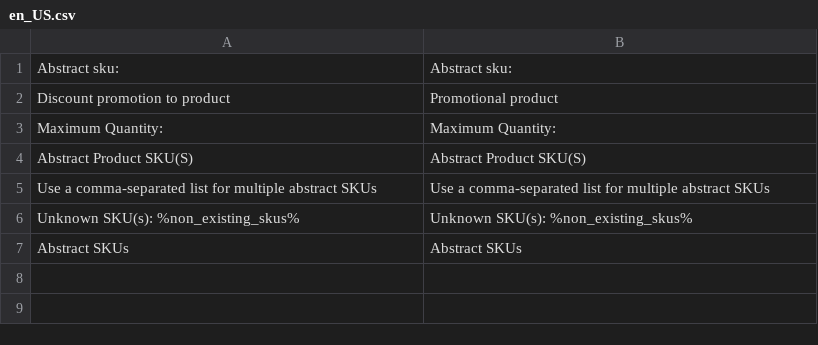
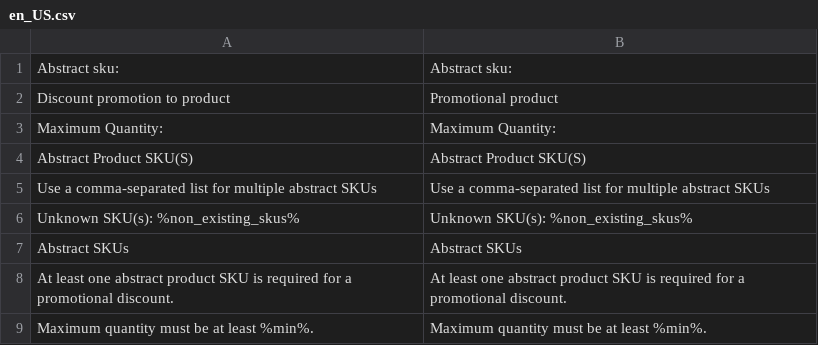
Before and after one commit to spryker/discount-promotion, a CSV file: data/translation/Zed/en_US.csv, drawn as a sheet.

```diff
--- a/data/translation/Zed/en_US.csv
+++ b/data/translation/Zed/en_US.csv
@@ -7 +7,3 @@
 "Abstract SKUs","Abstract SKUs"
+"At least one abstract product SKU is required for a promotional discount.","At least one abstract product SKU is required for a promotional discount."
+"Maximum quantity must be at least %min%.","Maximum quantity must be at least %min%."
```
Also changed, not shown: data/translation/Zed/de_DE.csv, 27 other files.
